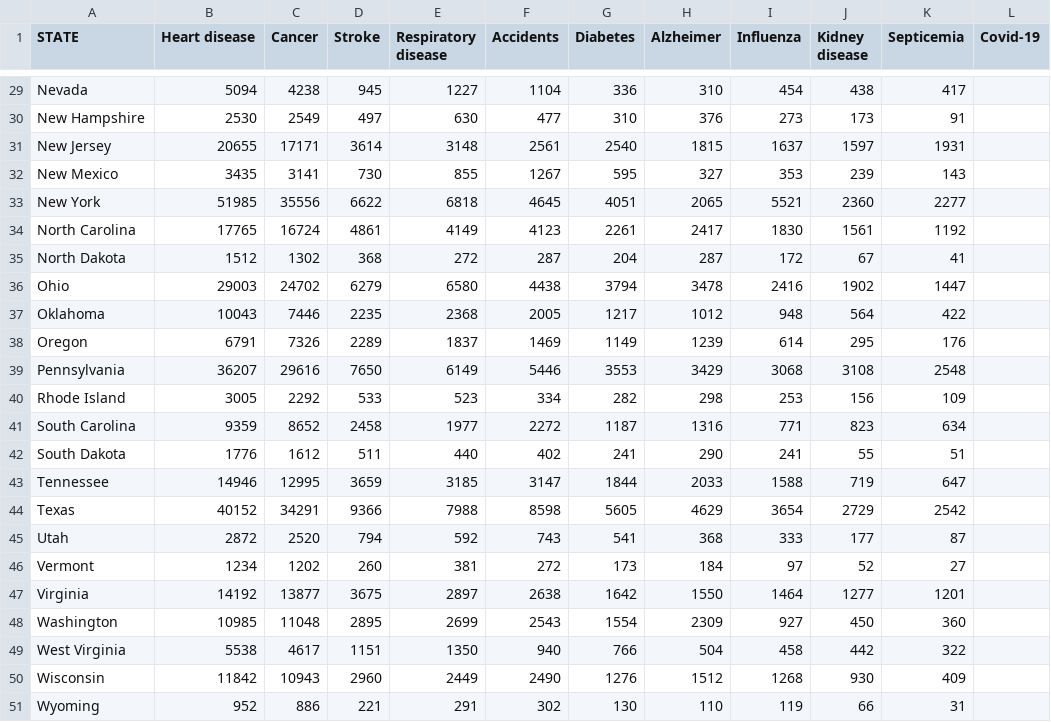
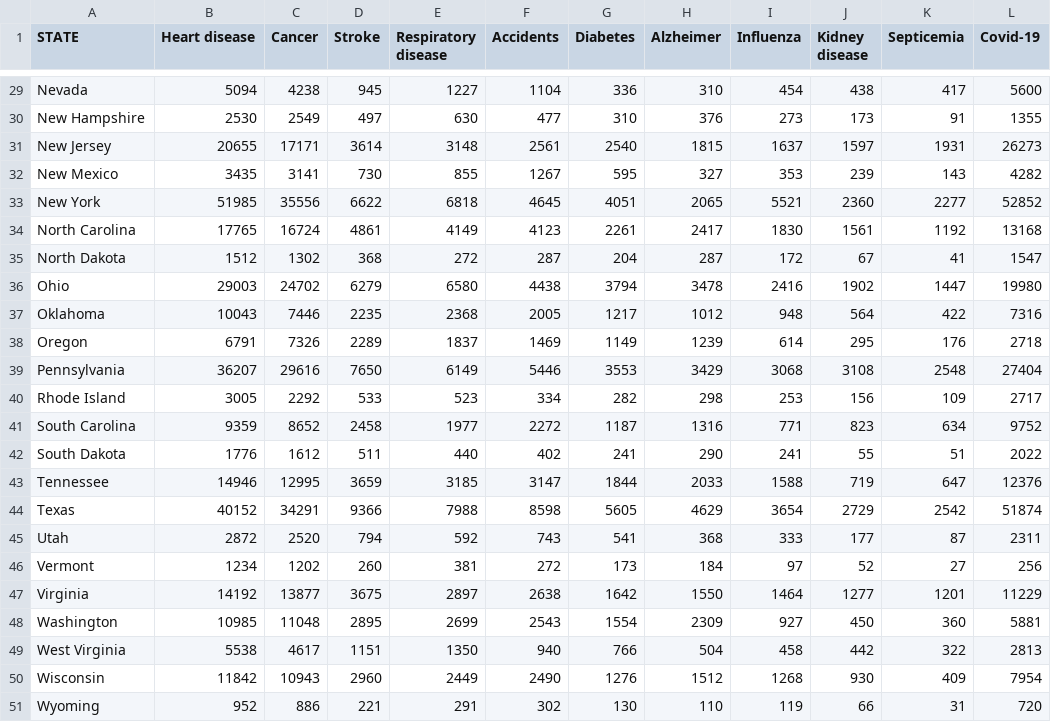
Before and after one commit to atif-github-venture/atif-github-venture.github.io, a CSV file: data/other_death.csv, drawn as a sheet; only a part is shown, gaps mark what is left out; the diff covers the shown part only; the diff names each change by its address in the sheet, - before the commit and + after, or states it on an @@ line.

```diff
--- a/data/other_death.csv
+++ b/data/other_death.csv
-L29 (Covid-19): (empty)
+L29 (Covid-19): 5600
-L30 (Covid-19): (empty)
+L30 (Covid-19): 1355
-L31 (Covid-19): (empty)
+L31 (Covid-19): 26273
-L32 (Covid-19): (empty)
+L32 (Covid-19): 4282
-L33 (Covid-19): (empty)
+L33 (Covid-19): 52852
-L34 (Covid-19): (empty)
+L34 (Covid-19): 13168
-L35 (Covid-19): (empty)
+L35 (Covid-19): 1547
-L36 (Covid-19): (empty)
+L36 (Covid-19): 19980
-L37 (Covid-19): (empty)
+L37 (Covid-19): 7316
-L38 (Covid-19): (empty)
+L38 (Covid-19): 2718
-L39 (Covid-19): (empty)
+L39 (Covid-19): 27404
-L40 (Covid-19): (empty)
+L40 (Covid-19): 2717
-L41 (Covid-19): (empty)
+L41 (Covid-19): 9752
-L42 (Covid-19): (empty)
+L42 (Covid-19): 2022
-L43 (Covid-19): (empty)
+L43 (Covid-19): 12376
-L44 (Covid-19): (empty)
+L44 (Covid-19): 51874
-L45 (Covid-19): (empty)
+L45 (Covid-19): 2311
-L46 (Covid-19): (empty)
+L46 (Covid-19): 256
-L47 (Covid-19): (empty)
+L47 (Covid-19): 11229
-L48 (Covid-19): (empty)
+L48 (Covid-19): 5881
-L49 (Covid-19): (empty)
+L49 (Covid-19): 2813
-L50 (Covid-19): (empty)
+L50 (Covid-19): 7954
-L51 (Covid-19): (empty)
+L51 (Covid-19): 720
```
Also changed, not shown: 27 edited cells elsewhere in this file, data/covid-us-states-group-state.csv, 3 other files.
